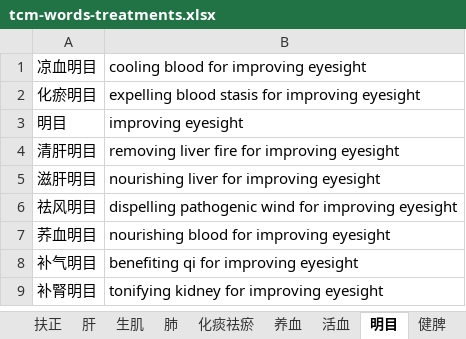
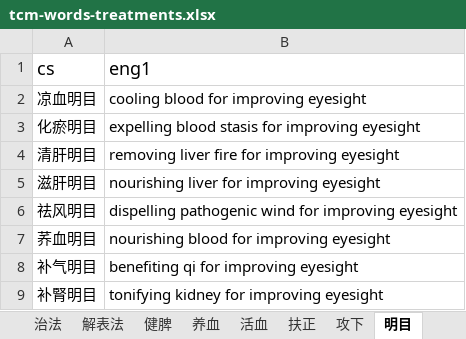
Before and after one commit to hopeng/acuman, an Excel workbook: docs/tcm-words-treatments.xlsx, sheet 明目, drawn as a sheet; values as stored, in another font and other column widths than the file's, no borders; removed rows and columns are numbered as before the commit, all else as after; the diff names each change by its address in the sheet, - before the commit and + after, or states it on an @@ line.

```diff
--- a/docs/tcm-words-treatments.xlsx (sheet 明目)
+++ b/docs/tcm-words-treatments.xlsx (sheet 明目)
@@ sheet tab order changed: 治法 | 解表法 | 健脾 | 养血 | 活血 | 扶正 | 攻下 | 明目 @@
+row 1: cs | eng1
-row 3: 明目 | improving eyesight
```
Also changed, not shown: sheet 温里法, sheet 治法, sheet 滋补, sheet 清熱法, sheet 解表法, sheet 怯痰法, 10 more sheets, other sheet tabs, 5 other files.
